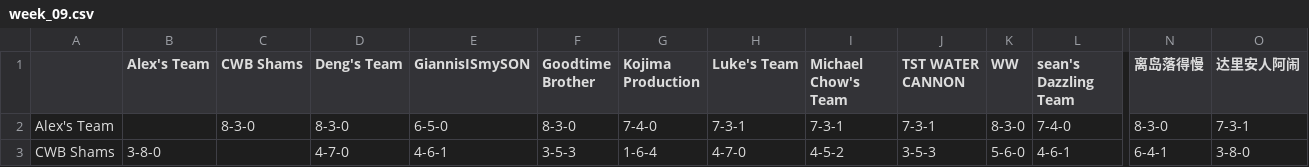
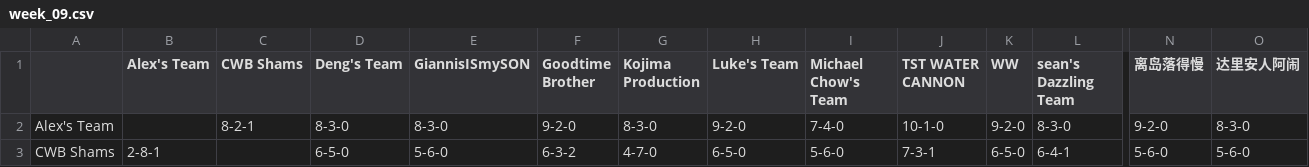
Before and after one commit to williamww19/fantasy, a CSV file: data/league_13648/weekly_summary/week_09.csv, drawn as a sheet; only a part is shown, gaps mark what is left out; the diff covers the shown part only; the diff names each change by its address in the sheet, - before the commit and + after, or states it on an @@ line.

```diff
--- a/data/league_13648/weekly_summary/week_09.csv
+++ b/data/league_13648/weekly_summary/week_09.csv
-C2 (CWB Shams): 8-3-0
+C2 (CWB Shams): 8-2-1
-E2 (GiannisISmySON): 6-5-0
+E2 (GiannisISmySON): 8-3-0
-F2 (Goodtime Brother): 8-3-0
+F2 (Goodtime Brother): 9-2-0
-G2 (Kojima Production): 7-4-0
+G2 (Kojima Production): 8-3-0
-H2 (Luke's Team): 7-3-1
+H2 (Luke's Team): 9-2-0
-I2 (Michael Chow's Team): 7-3-1
+I2 (Michael Chow's Team): 7-4-0
-J2 (TST WATER CANNON): 7-3-1
+J2 (TST WATER CANNON): 10-1-0
-K2 (WW): 8-3-0
+K2 (WW): 9-2-0
-L2 (sean's Dazzling Team): 7-4-0
+L2 (sean's Dazzling Team): 8-3-0
-N2 (离岛落得慢): 8-3-0
+N2 (离岛落得慢): 9-2-0
-O2 (达里安人阿闹): 7-3-1
+O2 (达里安人阿闹): 8-3-0
-B3 (Alex's Team): 3-8-0
+B3 (Alex's Team): 2-8-1
-D3 (Deng's Team): 4-7-0
+D3 (Deng's Team): 6-5-0
-E3 (GiannisISmySON): 4-6-1
+E3 (GiannisISmySON): 5-6-0
-F3 (Goodtime Brother): 3-5-3
+F3 (Goodtime Brother): 6-3-2
-G3 (Kojima Production): 1-6-4
+G3 (Kojima Production): 4-7-0
-H3 (Luke's Team): 4-7-0
+H3 (Luke's Team): 6-5-0
-I3 (Michael Chow's Team): 4-5-2
+I3 (Michael Chow's Team): 5-6-0
-J3 (TST WATER CANNON): 3-5-3
+J3 (TST WATER CANNON): 7-3-1
-K3 (WW): 5-6-0
+K3 (WW): 6-5-0
-L3 (sean's Dazzling Team): 4-6-1
+L3 (sean's Dazzling Team): 6-4-1
-N3 (离岛落得慢): 6-4-1
+N3 (离岛落得慢): 5-6-0
-O3 (达里安人阿闹): 3-8-0
+O3 (达里安人阿闹): 5-6-0
```
Also changed, not shown: 145 edited cells elsewhere in this file, data/league_13648/weekly_stats/week_09.csv, data/league_33203/weekly_stats/week_09.csv, 4 other files.
